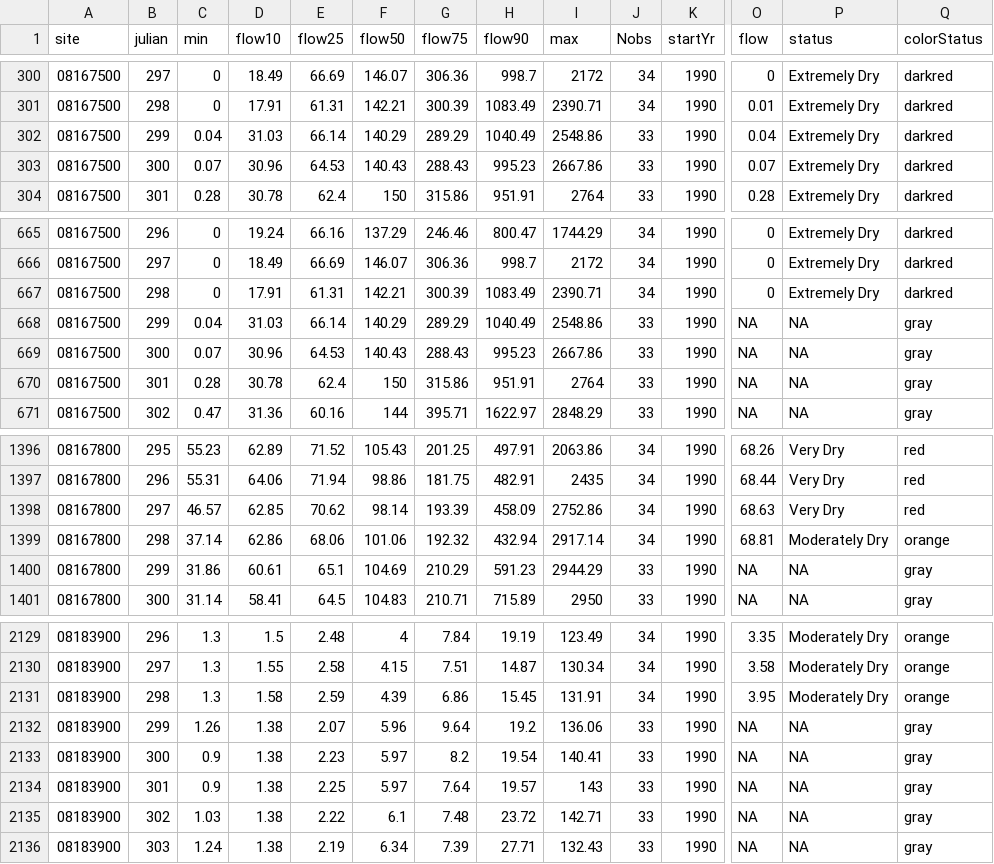
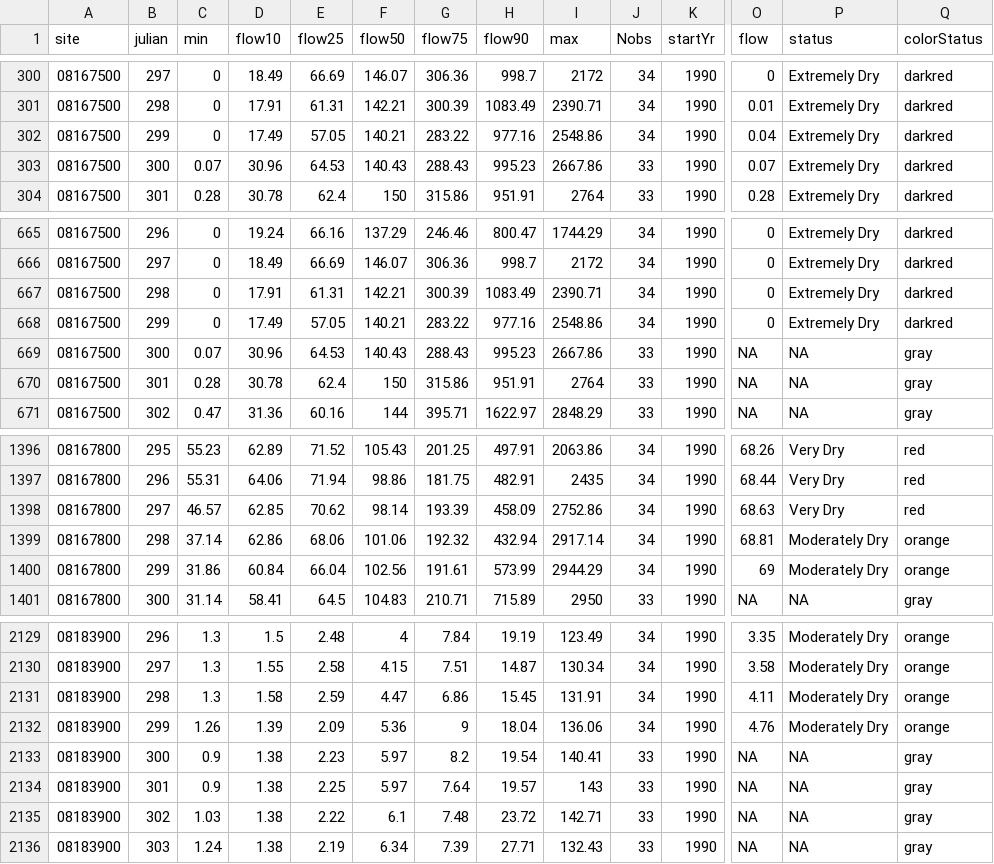
Before and after one commit to dathere/boerne-dashboard, a CSV file: boerne-water-supply/data/streamflow/all_stream_stats.csv, drawn as a sheet; only a part is shown, gaps mark what is left out; the diff covers the shown part only; the diff names each change by its address in the sheet, - before the commit and + after, or states it on an @@ line.

```diff
--- a/boerne-water-supply/data/streamflow/all_stream_stats.csv
+++ b/boerne-water-supply/data/streamflow/all_stream_stats.csv
-C302 (min): 0.04
+C302 (min): 0
-D302 (flow10): 31.03
+D302 (flow10): 17.49
-E302 (flow25): 66.14
+E302 (flow25): 57.05
-F302 (flow50): 140.29
+F302 (flow50): 140.21
-G302 (flow75): 289.29
+G302 (flow75): 283.22
-H302 (flow90): 1040.49
+H302 (flow90): 977.16
-J302 (Nobs): 33
+J302 (Nobs): 34
-C668 (min): 0.04
+C668 (min): 0
-D668 (flow10): 31.03
+D668 (flow10): 17.49
-E668 (flow25): 66.14
+E668 (flow25): 57.05
-F668 (flow50): 140.29
+F668 (flow50): 140.21
-G668 (flow75): 289.29
+G668 (flow75): 283.22
-H668 (flow90): 1040.49
+H668 (flow90): 977.16
-J668 (Nobs): 33
+J668 (Nobs): 34
-O668 (flow): NA
+O668 (flow): 0
-P668 (status): NA
+P668 (status): Extremely Dry
-Q668 (colorStatus): gray
+Q668 (colorStatus): darkred
-D1400 (flow10): 60.61
+D1400 (flow10): 60.84
-E1400 (flow25): 65.1
+E1400 (flow25): 66.04
-F1400 (flow50): 104.69
+F1400 (flow50): 102.56
-G1400 (flow75): 210.29
+G1400 (flow75): 191.61
-H1400 (flow90): 591.23
+H1400 (flow90): 573.99
-J1400 (Nobs): 33
+J1400 (Nobs): 34
-O1400 (flow): NA
+O1400 (flow): 69
-P1400 (status): NA
+P1400 (status): Moderately Dry
-Q1400 (colorStatus): gray
+Q1400 (colorStatus): orange
-F2131 (flow50): 4.39
+F2131 (flow50): 4.47
-O2131 (flow): 3.95
+O2131 (flow): 4.11
-D2132 (flow10): 1.38
+D2132 (flow10): 1.39
-E2132 (flow25): 2.07
+E2132 (flow25): 2.09
-F2132 (flow50): 5.96
+F2132 (flow50): 5.36
-G2132 (flow75): 9.64
+G2132 (flow75): 9
-H2132 (flow90): 19.2
+H2132 (flow90): 18.04
-J2132 (Nobs): 33
+J2132 (Nobs): 34
-O2132 (flow): NA
+O2132 (flow): 4.76
-P2132 (status): NA
+P2132 (status): Moderately Dry
-Q2132 (colorStatus): gray
+Q2132 (colorStatus): orange
```
Also changed, not shown: 13 edited cells elsewhere in this file, boerne-water-supply/data/reservoirs/all_reservoir_stats.csv, boerne-water-supply/data/streamflow/all_stream_data.csv, 3 other files.
